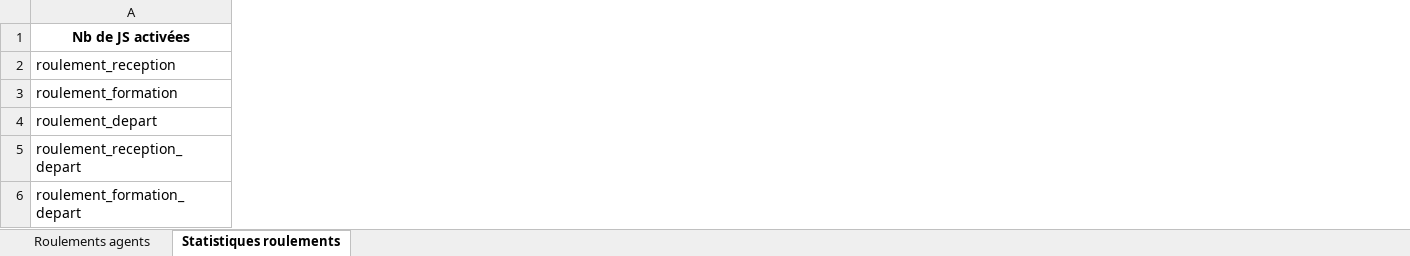
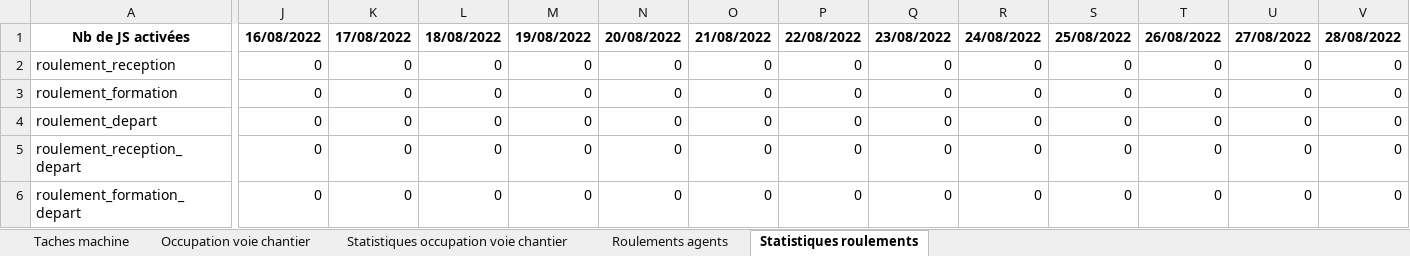
Before and after one commit to gGenouville/optiFretSNCF, an Excel workbook: code/notebooks/sortie_jalon3.xlsx, sheet Statistiques roulements, drawn as a sheet; only a part is shown, gaps mark what is left out; values as stored, in another font and other column widths than the file's, no borders; the diff covers the shown part only; the diff names each change by its address in the sheet, - before the commit and + after, or states it on an @@ line.

```diff
--- a/code/notebooks/sortie_jalon3.xlsx (sheet Statistiques roulements)
+++ b/code/notebooks/sortie_jalon3.xlsx (sheet Statistiques roulements)
+sheet tab: Taches machine
+sheet tab: Occupation voie chantier
+sheet tab: Statistiques occupation voie chantier
+column J, rows 1-6: 16/08/2022 | 0 | 0 | 0 | 0 | 0
+column K, rows 1-6: 17/08/2022 | 0 | 0 | 0 | 0 | 0
+column L, rows 1-6: 18/08/2022 | 0 | 0 | 0 | 0 | 0
+column M, rows 1-6: 19/08/2022 | 0 | 0 | 0 | 0 | 0
+column N, rows 1-6: 20/08/2022 | 0 | 0 | 0 | 0 | 0
+column O, rows 1-6: 21/08/2022 | 0 | 0 | 0 | 0 | 0
+column P, rows 1-6: 22/08/2022 | 0 | 0 | 0 | 0 | 0
+column Q, rows 1-6: 23/08/2022 | 0 | 0 | 0 | 0 | 0
+column R, rows 1-6: 24/08/2022 | 0 | 0 | 0 | 0 | 0
+column S, rows 1-6: 25/08/2022 | 0 | 0 | 0 | 0 | 0
+column T, rows 1-6: 26/08/2022 | 0 | 0 | 0 | 0 | 0
+column U, rows 1-6: 27/08/2022 | 0 | 0 | 0 | 0 | 0
+column V, rows 1-6: 28/08/2022 | 0 | 0 | 0 | 0 | 0
```
Also changed, not shown: 79 added columns and 21 edited cells elsewhere in this sheet, sheet Roulements agents, 4 other files.
